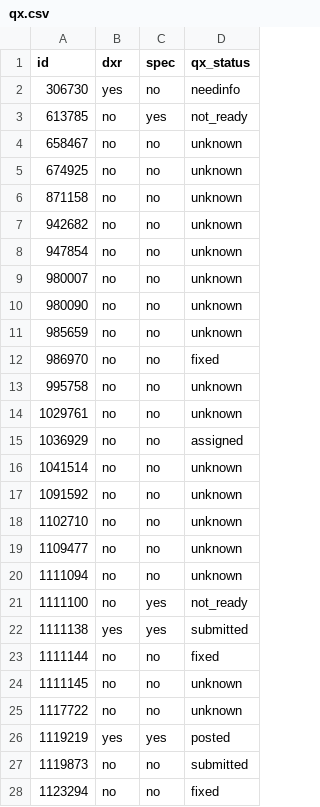
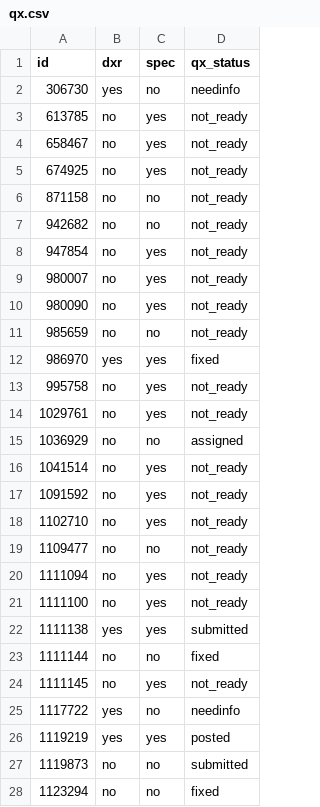
Before and after one commit to bwinton/d3Experiments, a CSV file: data/qx.csv, drawn as a sheet.

```diff
--- a/data/qx.csv
+++ b/data/qx.csv
@@ -3,19 +3,19 @@ id,dxr,spec,qx_status
 613785,no,yes,not_ready
-658467,no,no,unknown
-674925,no,no,unknown
-871158,no,no,unknown
-942682,no,no,unknown
-947854,no,no,unknown
-980007,no,no,unknown
-980090,no,no,unknown
-985659,no,no,unknown
-986970,no,no,fixed
-995758,no,no,unknown
-1029761,no,no,unknown
+658467,no,yes,not_ready
+674925,no,yes,not_ready
+871158,no,no,not_ready
+942682,no,no,not_ready
+947854,no,yes,not_ready
+980007,no,yes,not_ready
+980090,no,yes,not_ready
+985659,no,no,not_ready
+986970,yes,yes,fixed
+995758,no,yes,not_ready
+1029761,no,yes,not_ready
 1036929,no,no,assigned
-1041514,no,no,unknown
-1091592,no,no,unknown
-1102710,no,no,unknown
-1109477,no,no,unknown
-1111094,no,no,unknown
+1041514,no,yes,not_ready
+1091592,no,yes,not_ready
+1102710,no,yes,not_ready
+1109477,no,no,not_ready
+1111094,no,yes,not_ready
 1111100,no,yes,not_ready
@@ -23,4 +23,4 @@ id,dxr,spec,qx_status
 1111144,no,no,fixed
-1111145,no,no,unknown
-1117722,no,no,unknown
+1111145,no,yes,not_ready
+1117722,yes,no,needinfo
 1119219,yes,yes,posted
```
Also changed, not shown: 1 other file.
